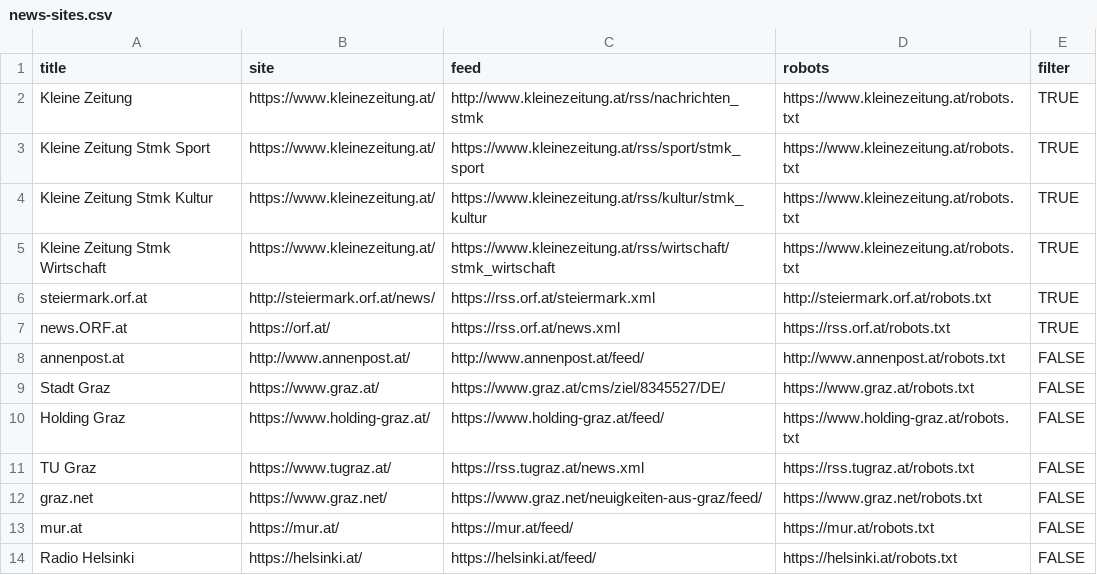
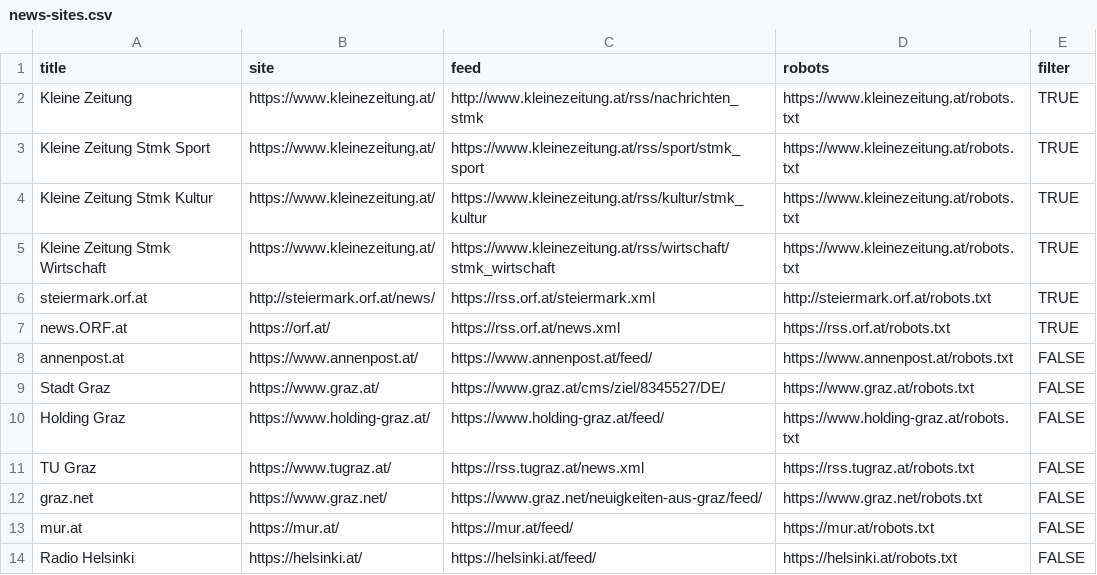
Before and after one commit to PeterTheOne/graz.news, a CSV file: news-sites.csv, drawn as a sheet; only a part is shown.

```diff
--- a/news-sites.csv
+++ b/news-sites.csv
@@ -7,3 +7,3 @@ steiermark.orf.at,http://steiermark.orf.at/news/,https://rss.orf.at/steiermark.x
 news.ORF.at,https://orf.at/,https://rss.orf.at/news.xml,https://rss.orf.at/robots.txt,TRUE
-annenpost.at,http://www.annenpost.at/,http://www.annenpost.at/feed/,http://www.annenpost.at/robots.txt,FALSE
+annenpost.at,https://www.annenpost.at/,https://www.annenpost.at/feed/,https://www.annenpost.at/robots.txt,FALSE
 Stadt Graz,https://www.graz.at/,https://www.graz.at/cms/ziel/8345527/DE/,https://www.graz.at/robots.txt,FALSE
```
